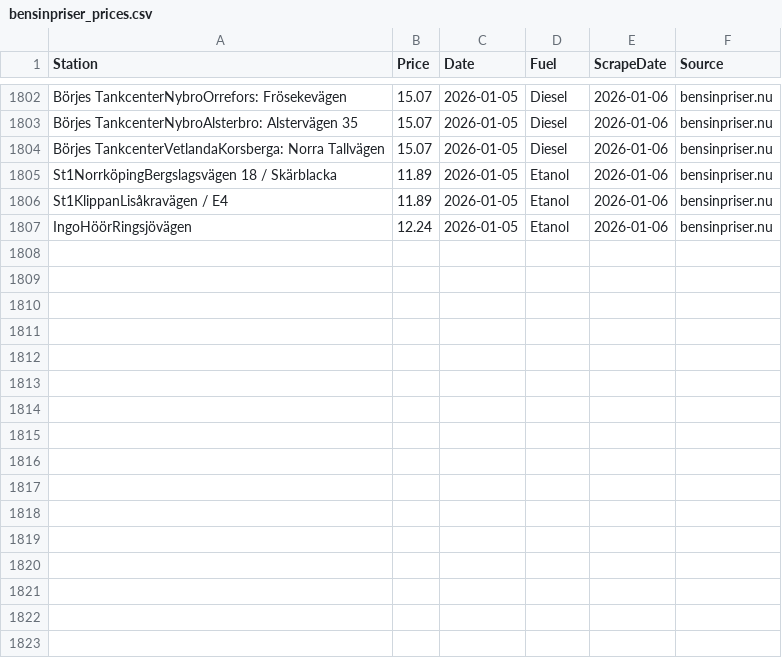
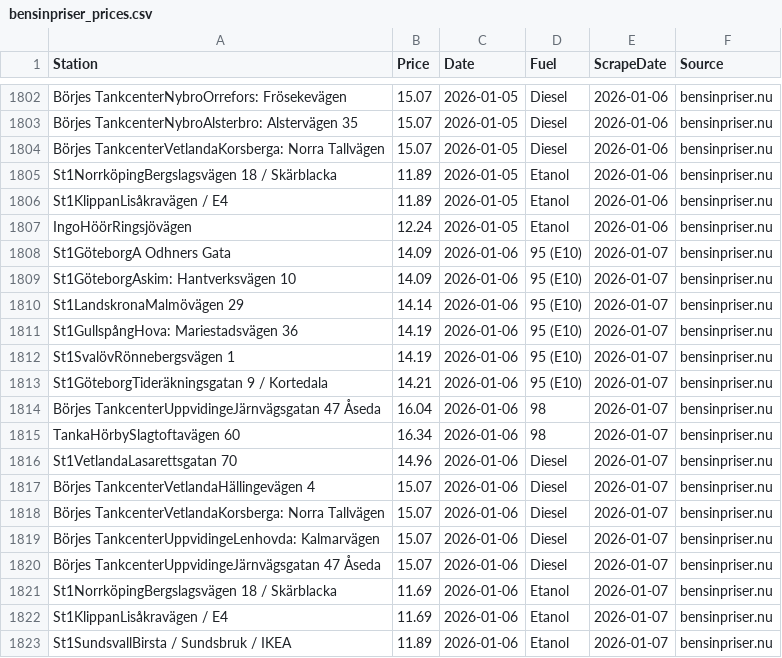
Before and after one commit to FastAndFunky/gaspricescraper, a CSV file: bensinpriser_prices.csv, drawn as a sheet; only a part is shown, gaps mark what is left out.

```diff
--- a/bensinpriser_prices.csv
+++ b/bensinpriser_prices.csv
@@ -1807 +1807,17 @@ St1KlippanLisåkravägen / E4,11.89,2026-01-05,Etanol,2026-01-06,bensinpriser.nu
 IngoHöörRingsjövägen,12.24,2026-01-05,Etanol,2026-01-06,bensinpriser.nu
+St1GöteborgA Odhners Gata,14.09,2026-01-06,95 (E10),2026-01-07,bensinpriser.nu
+St1GöteborgAskim: Hantverksvägen 10,14.09,2026-01-06,95 (E10),2026-01-07,bensinpriser.nu
+St1LandskronaMalmövägen 29,14.14,2026-01-06,95 (E10),2026-01-07,bensinpriser.nu
+St1GullspångHova: Mariestadsvägen 36,14.19,2026-01-06,95 (E10),2026-01-07,bensinpriser.nu
+St1SvalövRönnebergsvägen 1,14.19,2026-01-06,95 (E10),2026-01-07,bensinpriser.nu
+St1GöteborgTideräkningsgatan 9 / Kortedala,14.21,2026-01-06,95 (E10),2026-01-07,bensinpriser.nu
+Börjes TankcenterUppvidingeJärnvägsgatan 47 Åseda,16.04,2026-01-06,98,2026-01-07,bensinpriser.nu
+TankaHörbySlagtoftavägen 60,16.34,2026-01-06,98,2026-01-07,bensinpriser.nu
+St1VetlandaLasarettsgatan 70,14.96,2026-01-06,Diesel,2026-01-07,bensinpriser.nu
+Börjes TankcenterVetlandaHällingevägen 4,15.07,2026-01-06,Diesel,2026-01-07,bensinpriser.nu
+Börjes TankcenterVetlandaKorsberga: Norra Tallvägen,15.07,2026-01-06,Diesel,2026-01-07,bensinpriser.nu
+Börjes TankcenterUppvidingeLenhovda: Kalmarvägen,15.07,2026-01-06,Diesel,2026-01-07,bensinpriser.nu
+Börjes TankcenterUppvidingeJärnvägsgatan 47 Åseda,15.07,2026-01-06,Diesel,2026-01-07,bensinpriser.nu
+St1NorrköpingBergslagsvägen 18 / Skärblacka,11.69,2026-01-06,Etanol,2026-01-07,bensinpriser.nu
+St1KlippanLisåkravägen / E4,11.69,2026-01-06,Etanol,2026-01-07,bensinpriser.nu
+St1SundsvallBirsta / Sundsbruk / IKEA,11.89,2026-01-06,Etanol,2026-01-07,bensinpriser.nu
```
Also changed, not shown: bensinstation_prices.csv.
